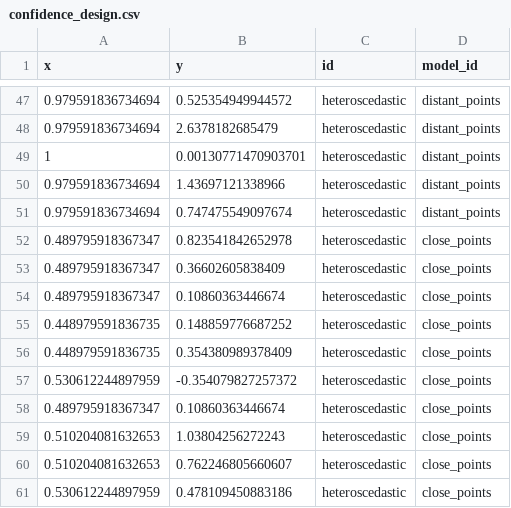
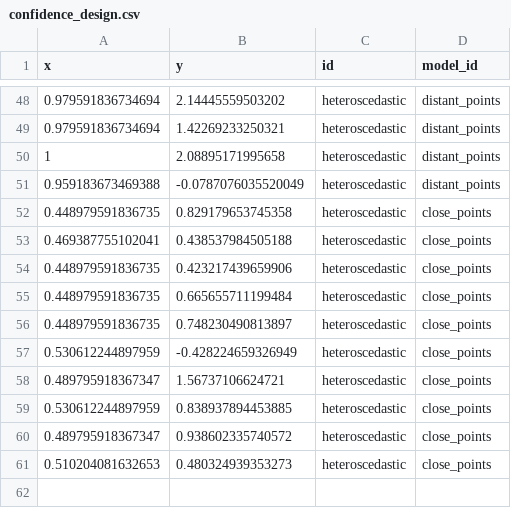
Before and after one commit to phrb/thesis, a CSV file: data/linear_effects/confidence_design.csv, drawn as a sheet; only a part is shown, gaps mark what is left out; the diff covers the shown part only.

```diff
--- a/data/linear_effects/confidence_design.csv
+++ b/data/linear_effects/confidence_design.csv
@@ -47,15 +48,14 @@
-0.979591836734694,0.525354949944572,"heteroscedastic","distant_points"
-0.979591836734694,2.6378182685479,"heteroscedastic","distant_points"
-1,0.00130771470903701,"heteroscedastic","distant_points"
-0.979591836734694,1.43697121338966,"heteroscedastic","distant_points"
-0.979591836734694,0.747475549097674,"heteroscedastic","distant_points"
-0.489795918367347,0.823541842652978,"heteroscedastic","close_points"
-0.489795918367347,0.36602605838409,"heteroscedastic","close_points"
-0.489795918367347,0.10860363446674,"heteroscedastic","close_points"
-0.448979591836735,0.148859776687252,"heteroscedastic","close_points"
-0.448979591836735,0.354380989378409,"heteroscedastic","close_points"
-0.530612244897959,-0.354079827257372,"heteroscedastic","close_points"
-0.489795918367347,0.10860363446674,"heteroscedastic","close_points"
-0.510204081632653,1.03804256272243,"heteroscedastic","close_points"
-0.510204081632653,0.762246805660607,"heteroscedastic","close_points"
-0.530612244897959,0.478109450883186,"heteroscedastic","close_points"
+0.979591836734694,2.14445559503202,"heteroscedastic","distant_points"
+0.979591836734694,1.42269233250321,"heteroscedastic","distant_points"
+1,2.08895171995658,"heteroscedastic","distant_points"
+0.959183673469388,-0.0787076035520049,"heteroscedastic","distant_points"
+0.448979591836735,0.829179653745358,"heteroscedastic","close_points"
+0.469387755102041,0.438537984505188,"heteroscedastic","close_points"
+0.448979591836735,0.423217439659906,"heteroscedastic","close_points"
+0.448979591836735,0.665655711199484,"heteroscedastic","close_points"
+0.448979591836735,0.748230490813897,"heteroscedastic","close_points"
+0.530612244897959,-0.428224659326949,"heteroscedastic","close_points"
+0.489795918367347,1.56737106624721,"heteroscedastic","close_points"
+0.530612244897959,0.838937894453885,"heteroscedastic","close_points"
+0.489795918367347,0.938602335740572,"heteroscedastic","close_points"
+0.510204081632653,0.480324939353273,"heteroscedastic","close_points"
```
Also changed, not shown: 10 added rows, 9 removed rows and 48 edited cells elsewhere in this file, data/linear_effects/confidence_predictions.csv, data/linear_effects/confidence_sample.csv.
